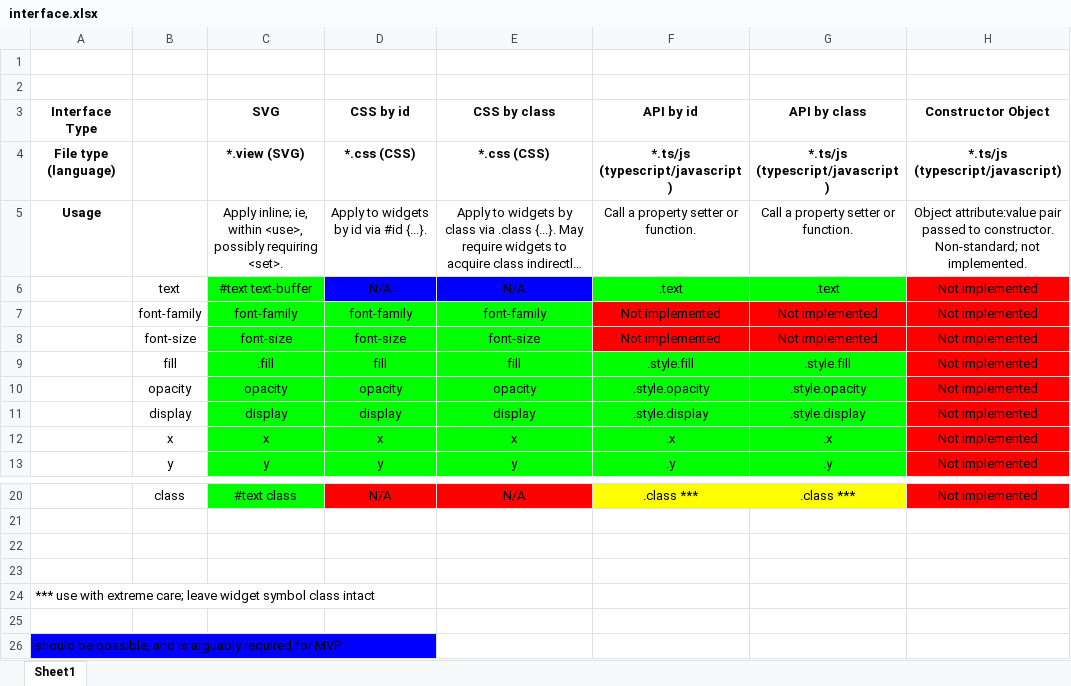
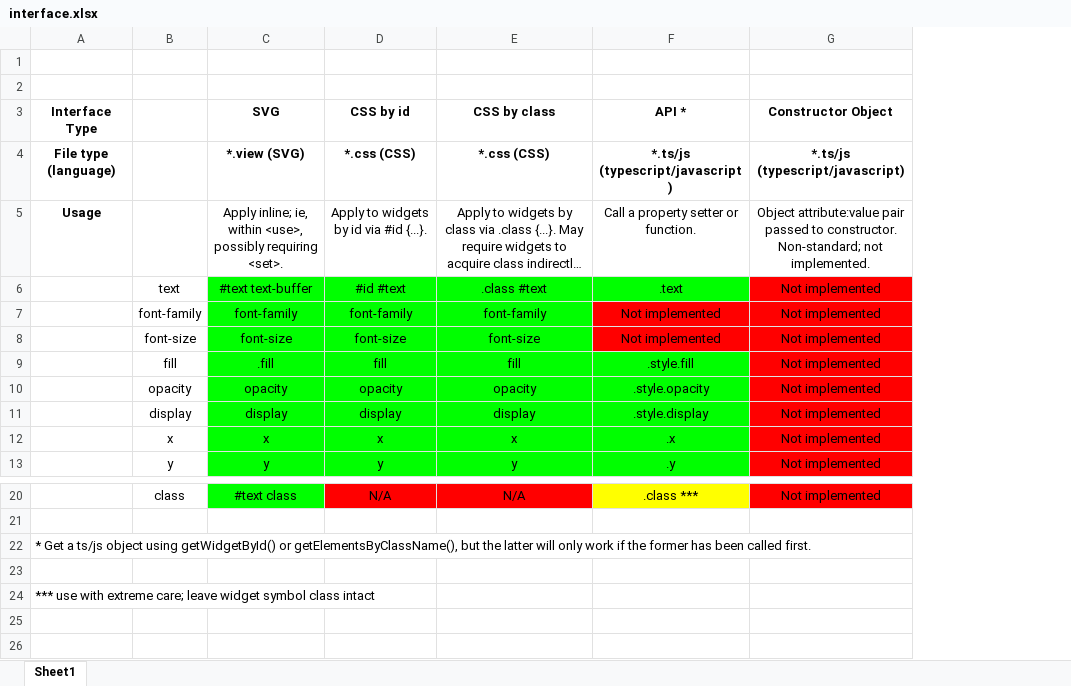
Before and after one commit to BarbWire-1/curved-text, an Excel workbook: interface.xlsx, sheet Sheet1, drawn as a sheet; only a part is shown, gaps mark what is left out; long unchanged cells end in …; values as stored, in another font and other column widths than the file's, no borders; the diff names each change by its address in the sheet, - before the commit and + after, or states it on an @@ line.

Commit message:
text can be set in CSS

```diff
--- a/interface.xlsx (sheet Sheet1)
+++ b/interface.xlsx (sheet Sheet1)
-column G (API by class), rows 4-13: *.ts/js (typescript/javascript) | Call a property setter or function. | .text | Not implemented | Not implemented | .style.fill | .style.opacity | .style.display | .x | .y; row 20: .class ***
-F3: API by id
+F3: API *
-D6 (CSS by id): N/A
+D6 (CSS by id): #id #text
-D6:E6 fill: #0000FF
+D6:E6 fill: #00FF00
-E6 (CSS by class): N/A
+E6 (CSS by class): .class #text
-A22 (Interface Type): (empty)
+A22 (Interface Type): * Get a ts/js object using getWidgetById() or getElementsByClassName(), but the latter will only work if the former has been called first.
-row 25: (empty)
-row 26: should be possible, and is arguably required for MVP
```
Also changed, not shown: 7 other files.
